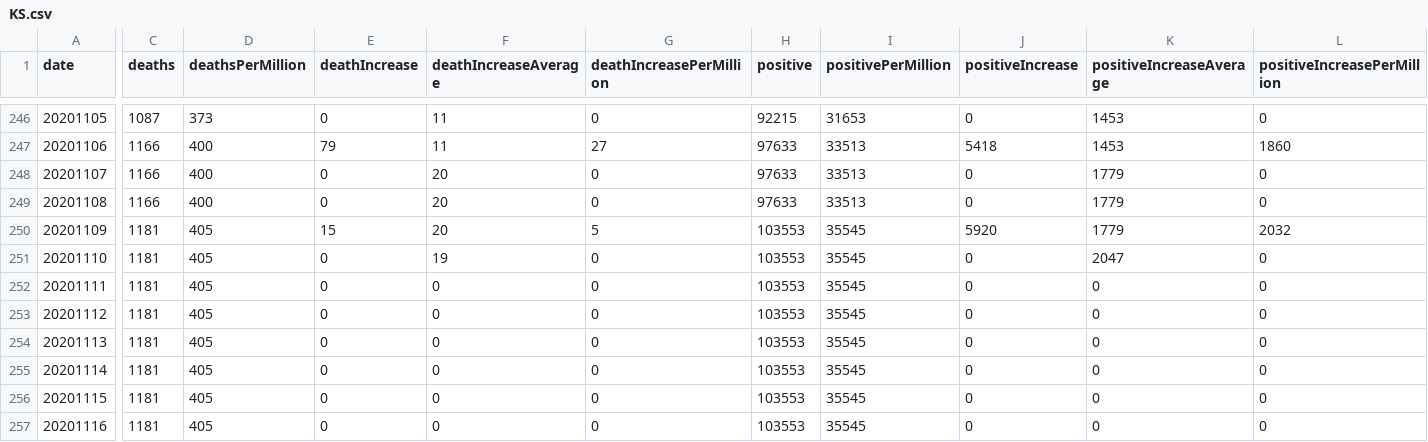
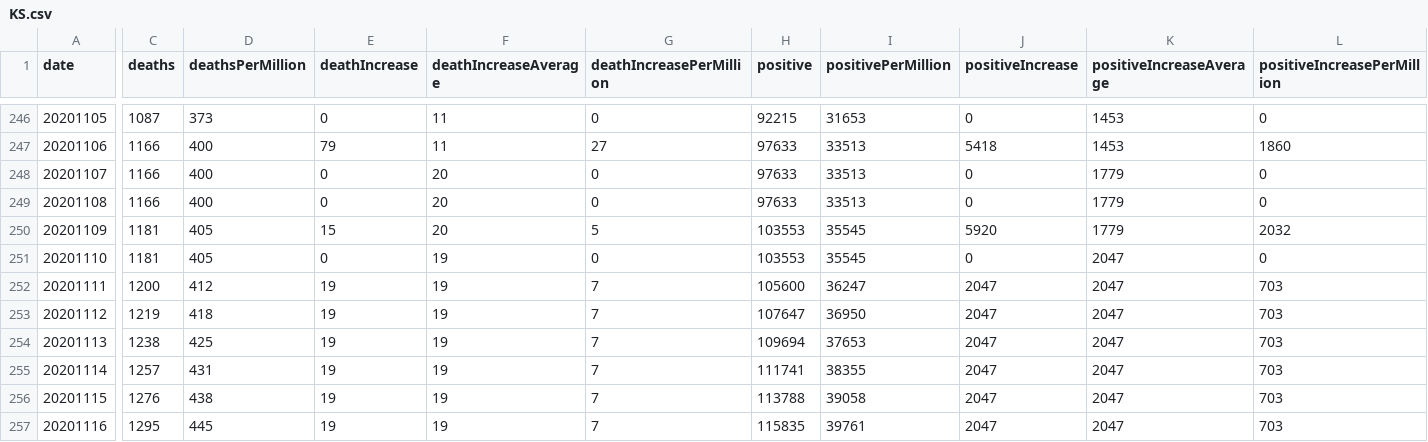
Before and after one commit to mgwalker/covid19-csv, a CSV file: docs/v1/KS.csv, drawn as a sheet; only a part is shown, gaps mark what is left out; the diff covers the shown part only; the diff names each change by its address in the sheet, - before the commit and + after, or states it on an @@ line.

Commit message:
gah, fix the increases this time

```diff
--- a/docs/v1/KS.csv
+++ b/docs/v1/KS.csv
-C252 (deaths): 1181
+C252 (deaths): 1200
-D252 (deathsPerMillion): 405
+D252 (deathsPerMillion): 412
-E252:E257 (deathIncrease): 0
+E252:E257 (deathIncrease): 19
-F252:F257 (deathIncreaseAverage): 0
+F252:F257 (deathIncreaseAverage): 19
-G252:G257 (deathIncreasePerMillion): 0
+G252:G257 (deathIncreasePerMillion): 7
-H252 (positive): 103553
+H252 (positive): 105600
-I252 (positivePerMillion): 35545
+I252 (positivePerMillion): 36247
-J252:J257 (positiveIncrease): 0
+J252:J257 (positiveIncrease): 2047
-K252:K257 (positiveIncreaseAverage): 0
+K252:K257 (positiveIncreaseAverage): 2047
-L252:L257 (positiveIncreasePerMillion): 0
+L252:L257 (positiveIncreasePerMillion): 703
-C253 (deaths): 1181
+C253 (deaths): 1219
-D253 (deathsPerMillion): 405
+D253 (deathsPerMillion): 418
-H253 (positive): 103553
+H253 (positive): 107647
-I253 (positivePerMillion): 35545
+I253 (positivePerMillion): 36950
-C254 (deaths): 1181
+C254 (deaths): 1238
-D254 (deathsPerMillion): 405
+D254 (deathsPerMillion): 425
-H254 (positive): 103553
+H254 (positive): 109694
-I254 (positivePerMillion): 35545
+I254 (positivePerMillion): 37653
-C255 (deaths): 1181
+C255 (deaths): 1257
-D255 (deathsPerMillion): 405
+D255 (deathsPerMillion): 431
-H255 (positive): 103553
+H255 (positive): 111741
-I255 (positivePerMillion): 35545
+I255 (positivePerMillion): 38355
-C256 (deaths): 1181
+C256 (deaths): 1276
-D256 (deathsPerMillion): 405
+D256 (deathsPerMillion): 438
-H256 (positive): 103553
+H256 (positive): 113788
-I256 (positivePerMillion): 35545
+I256 (positivePerMillion): 39058
-C257 (deaths): 1181
+C257 (deaths): 1295
-D257 (deathsPerMillion): 405
+D257 (deathsPerMillion): 445
-H257 (positive): 103553
+H257 (positive): 115835
-I257 (positivePerMillion): 35545
+I257 (positivePerMillion): 39761
```
Also changed, not shown: 80 edited cells elsewhere in this file, docs/v1/HI.csv, docs/v1/MO.csv, 54 other files.
